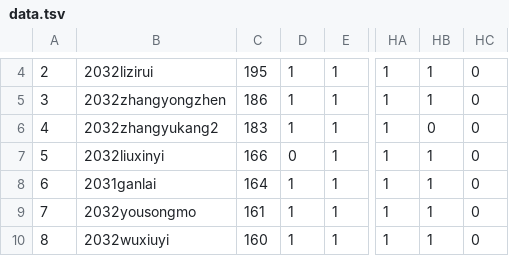
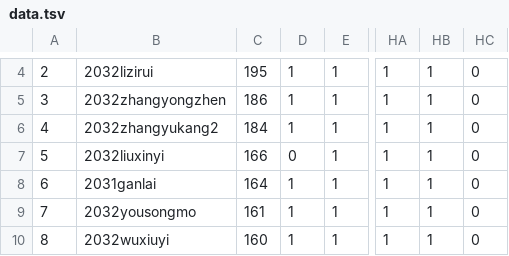
Before and after one commit to crfandx/usaco-silver-rank, a TSV file: data.tsv, drawn as a sheet; only a part is shown, gaps mark what is left out; the diff names each change by its address in the sheet, - before the commit and + after, or states it on an @@ line.

```diff
--- a/data.tsv
+++ b/data.tsv
-C6: 183
+C6: 184
-HB6: 0
+HB6: 1
```
